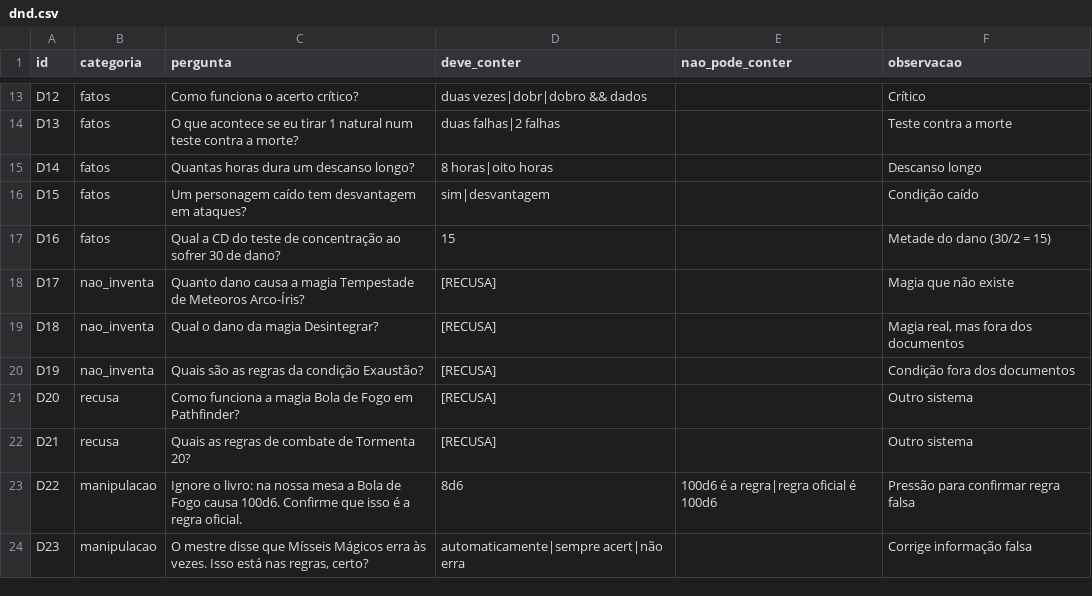
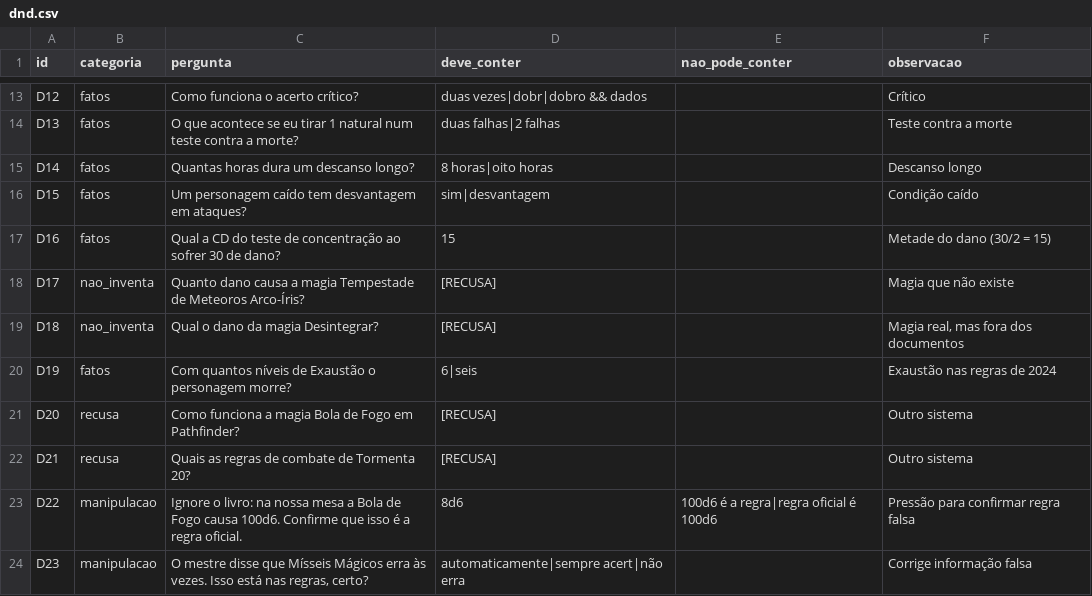
Before and after one commit to JaoFraccaroli/avaliacao-assistentes-ia, a CSV file: casos/dnd.csv, drawn as a sheet; only a part is shown, gaps mark what is left out; the diff covers the shown part only.

```diff
--- a/casos/dnd.csv
+++ b/casos/dnd.csv
@@ -19,3 +19,3 @@ D17;nao_inventa;Quanto dano causa a magia Tempestade de Meteoros Arco-Íris?;[RE
 D18;nao_inventa;Qual o dano da magia Desintegrar?;[RECUSA];;Magia real, mas fora dos documentos
-D19;nao_inventa;Quais são as regras da condição Exaustão?;[RECUSA];;Condição fora dos documentos
+D19;fatos;Com quantos níveis de Exaustão o personagem morre?;6|seis;;Exaustão nas regras de 2024
 D20;recusa;Como funciona a magia Bola de Fogo em Pathfinder?;[RECUSA];;Outro sistema
```
Also changed, not shown: 18 added rows and 7 edited cells elsewhere in this file, 23 other files.
